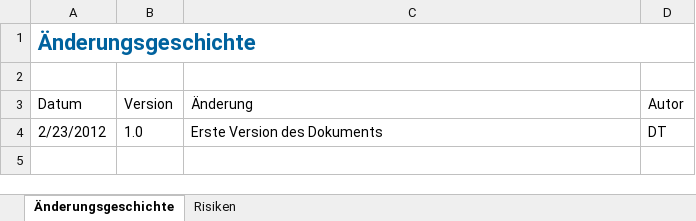
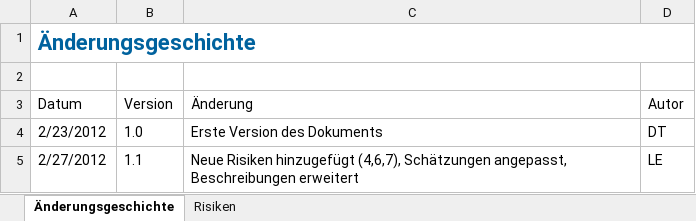
Before and after one commit to lukaselmer/hsr-bachelor-thesis-videowall, an Excel workbook: doc/Bericht/05_Technischer Bericht/02_Projektmanagement/Risikomanagement.xlsx, sheet Änderungsgeschichte, drawn as a sheet; values as stored, in another font and other column widths than the file's, no borders; table styles not drawn; the diff names each change by its address in the sheet, - before the commit and + after, or states it on an @@ line.

```diff
--- a/doc/Bericht/05_Technischer Bericht/02_Projektmanagement/Risikomanagement.xlsx (sheet Änderungsgeschichte)
+++ b/doc/Bericht/05_Technischer Bericht/02_Projektmanagement/Risikomanagement.xlsx (sheet Änderungsgeschichte)
+row 5: 2/27/2012 | 1.1 | Neue Risiken hinzugefügt (4,6,7), Schätzungen angepasst, Beschreibungen erweitert | LE
```
Also changed, not shown: sheet Risiken.
